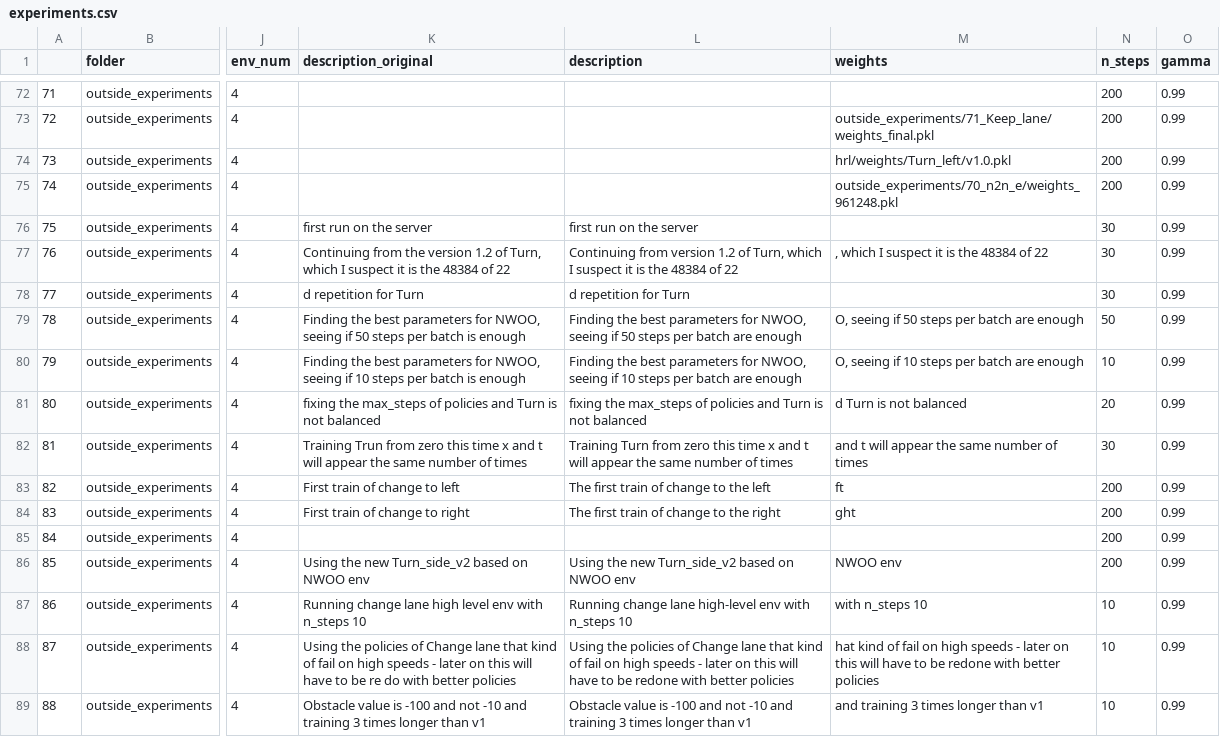
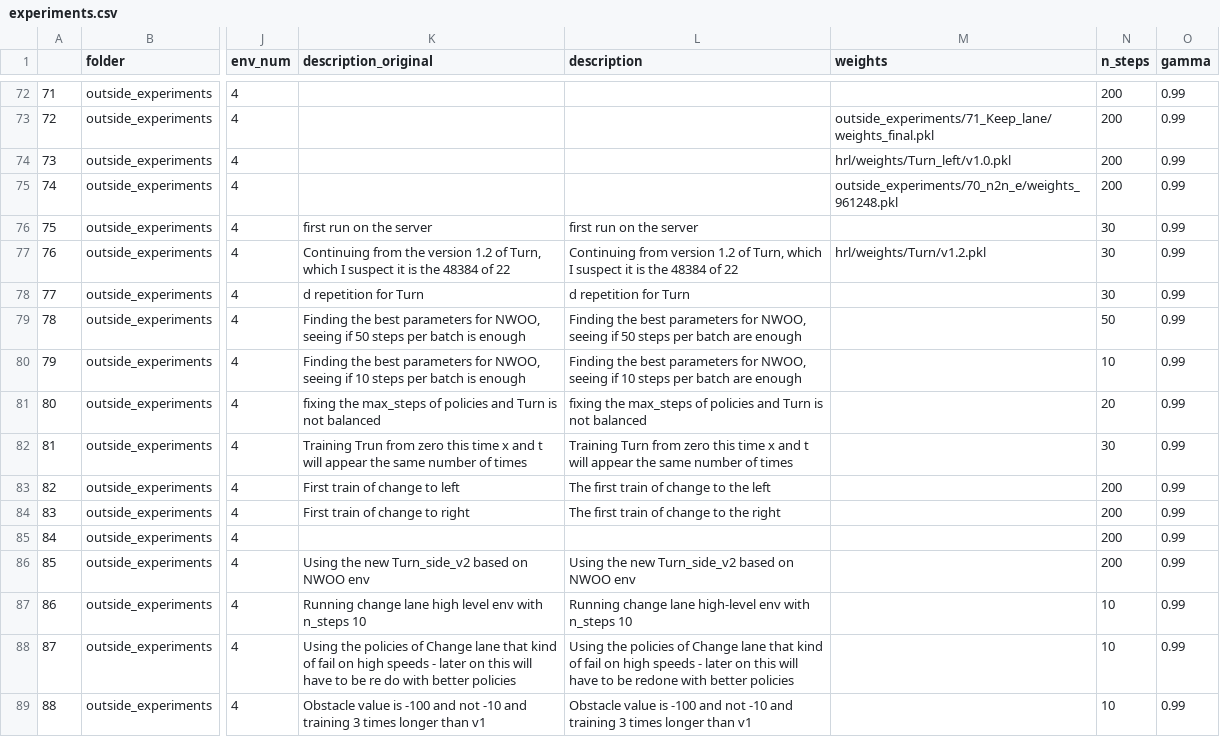
Before and after one commit to NotAnyMike/HRL, a CSV file: experiments/experiments.csv, drawn as a sheet; only a part is shown, gaps mark what is left out; the diff covers the shown part only; the diff names each change by its address in the sheet, - before the commit and + after, or states it on an @@ line.

```diff
--- a/experiments/experiments.csv
+++ b/experiments/experiments.csv
-M77 (weights): , which I suspect it is the 48384 of 22
+M77 (weights): hrl/weights/Turn/v1.2.pkl
-M79 (weights): O, seeing if 50 steps per batch are enough
+M79 (weights): (empty)
-M80 (weights): O, seeing if 10 steps per batch are enough
+M80 (weights): (empty)
-M81 (weights): d Turn is not balanced
+M81 (weights): (empty)
-M82 (weights): and t will appear the same number of times
+M82 (weights): (empty)
-M83 (weights): ft
+M83 (weights): (empty)
-M84 (weights): ght
+M84 (weights): (empty)
-M86 (weights): NWOO env
+M86 (weights): (empty)
-M87 (weights): with n_steps 10
+M87 (weights): (empty)
-M88 (weights): hat kind of fail on high speeds - later on this will have to be redone with better policies
+M88 (weights): (empty)
-M89 (weights): and training 3 times longer than v1
+M89 (weights): (empty)
```
Also changed, not shown: 1 added row and 60 edited cells elsewhere in this file.
